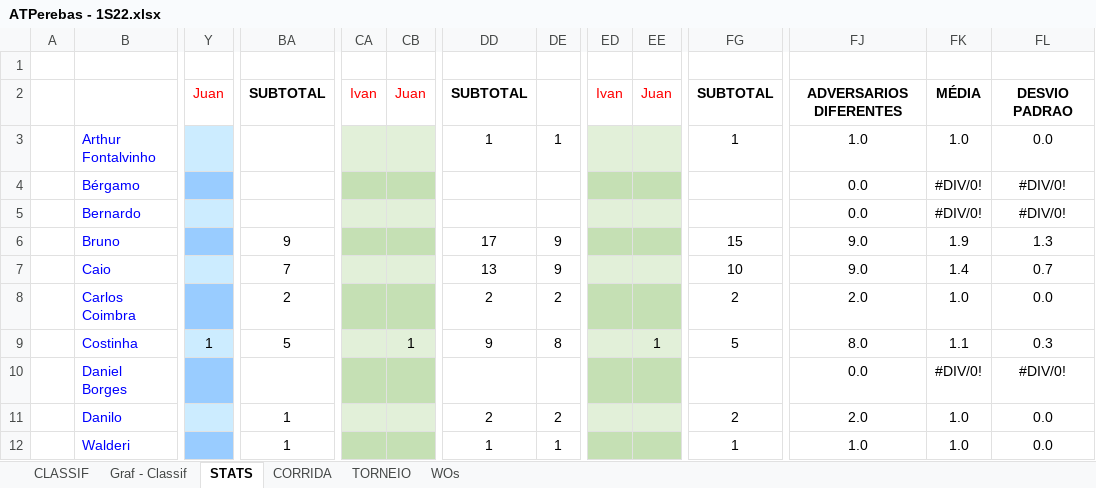
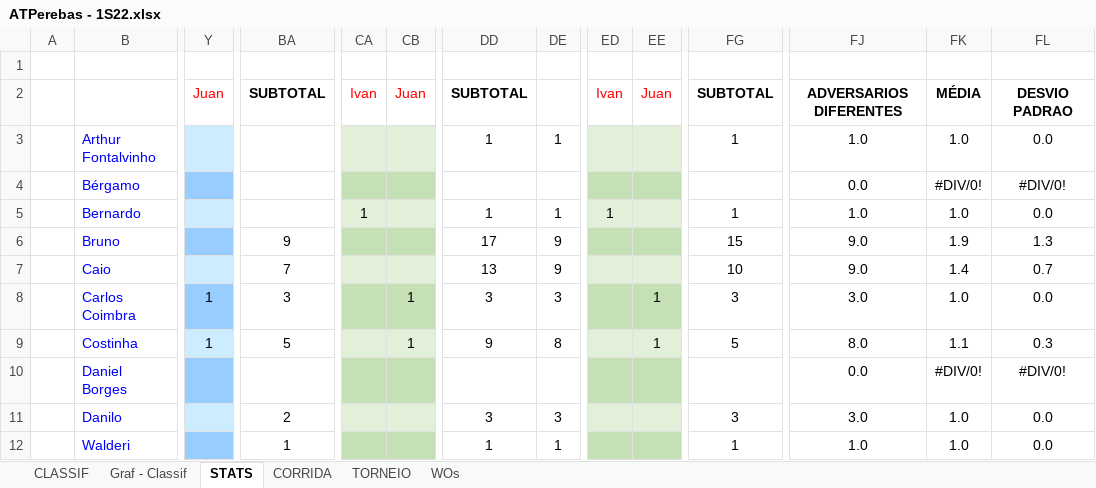
Before and after one commit to juanper/ATPerebas, an Excel workbook: 2022/semestre_1/ATPerebas - 1S22.xlsx, sheet STATS, drawn as a sheet; only a part is shown, gaps mark what is left out; values as stored, in another font and other column widths than the file's, no borders; charts and pictures not drawn; the diff covers the shown part only; the diff names each change by its address in the sheet, - before the commit and + after, or states it on an @@ line.

```diff
--- a/2022/semestre_1/ATPerebas - 1S22.xlsx (sheet STATS)
+++ b/2022/semestre_1/ATPerebas - 1S22.xlsx (sheet STATS)
-CA5: (empty)
+CA5: 1
-DD5: (empty)
+DD5: 1
-DE5: (empty)
+DE5: 1
-ED5: (empty)
+ED5: 1
-FG5: (empty)
+FG5: 1
-FJ5: 0.0
+FJ5: 1.0
-FK5: #DIV/0!
+FK5: 1.0
-FL5: #DIV/0!
+FL5: 0.0
-Y8: (empty)
+Y8: 1
-BA8: 2
+BA8: 3
-CB8: (empty)
+CB8: 1
-DD8: 2
+DD8: 3
-DE8: 2
+DE8: 3
-EE8: (empty)
+EE8: 1
-FG8: 2
+FG8: 3
-FJ8: 2.0
+FJ8: 3.0
-BA11: 1
+BA11: 2
-DD11: 2
+DD11: 3
-DE11: 2
+DE11: 3
-FG11: 2
+FG11: 3
-FJ11: 2.0
+FJ11: 3.0
```
Also changed, not shown: 2 added rows, 2 removed rows and 193 edited cells elsewhere in this sheet, sheet CORRIDA, sheet CLASSIF, sheet WOs, hidden cells, charts or pictures, 15 other files.
